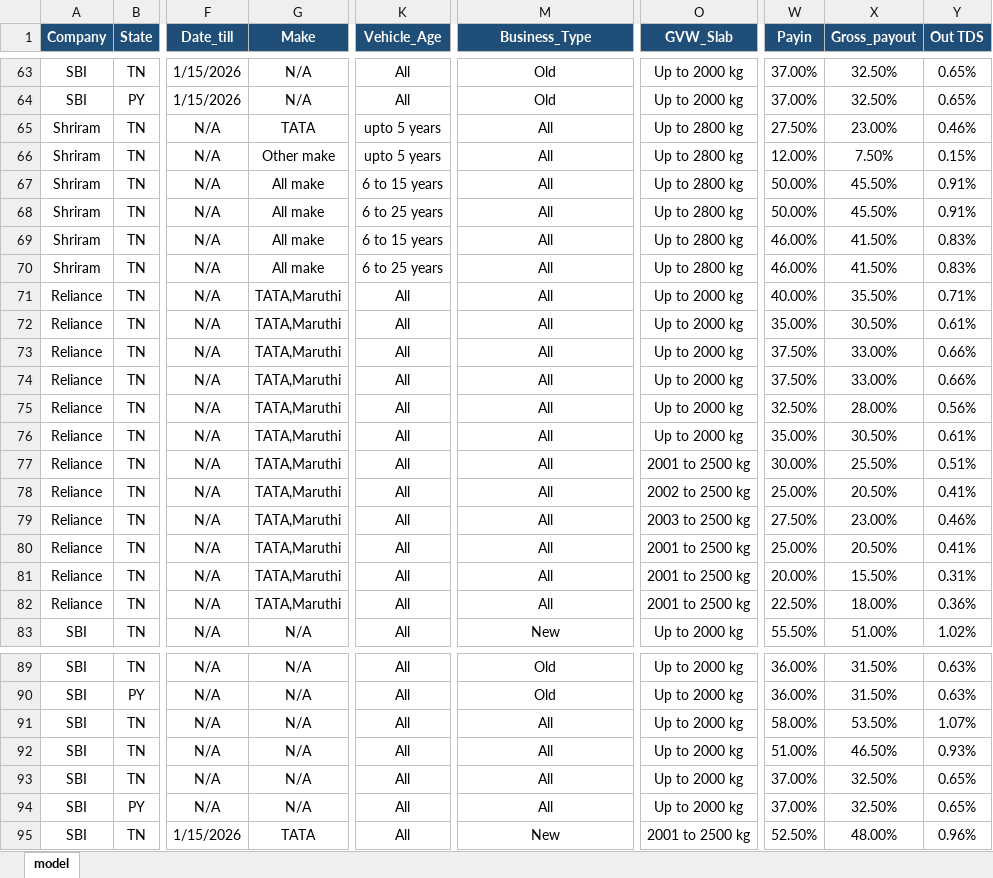
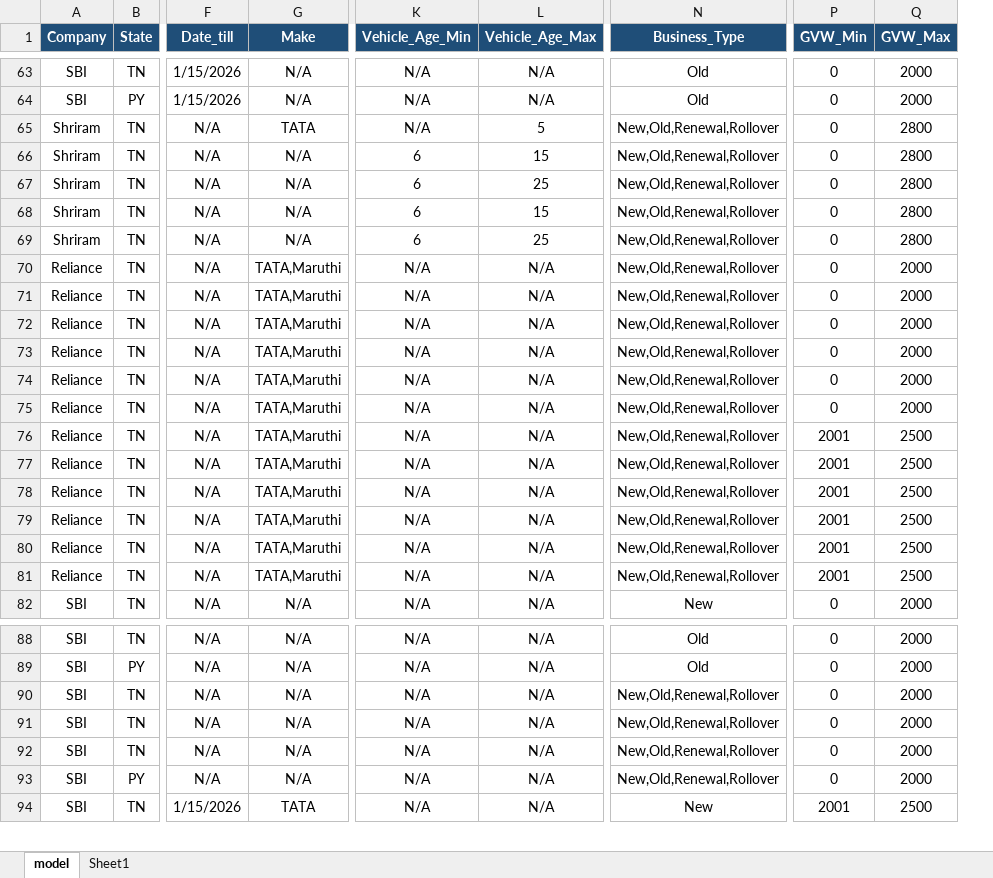
Before and after one commit to george-ab17/POSP_TOOL, an Excel workbook: excel_data/model_template.xlsx, sheet model, drawn as a sheet; only a part is shown, gaps mark what is left out; values as stored, in another font and other column widths than the file's, no borders; table styles not drawn; removed rows and columns are numbered as before the commit, all else as after; rows hold the shown columns only; the diff covers the shown part only; the diff names each change by its address in the sheet, - before the commit and + after, or states it on an @@ line.

Commit message:
base model

```diff
--- a/excel_data/model_template.xlsx (sheet model)
+++ b/excel_data/model_template.xlsx (sheet model)
+sheet tab: Sheet1
-column K (Vehicle_Age), rows 63-65: All | All | upto 5 years; rows 67-83: 6 to 15 years | 6 to 25 years | 6 to 15 years | 6 to 25 years | All | All | All | All | All | All | All | All | All | All | All | All | All; rows 89-95: all All
+column K (Vehicle_Age_Min), rows 63-82: N/A | N/A | N/A | 6 | 6 | 6 | 6 | N/A | N/A | N/A | N/A | N/A | N/A | N/A | N/A | N/A | N/A | N/A | N/A | N/A; rows 88-94: all N/A
+column L (Vehicle_Age_Max), rows 63-82: N/A | N/A | 5 | 15 | 25 | 15 | 25 | N/A | N/A | N/A | N/A | N/A | N/A | N/A | N/A | N/A | N/A | N/A | N/A | N/A; rows 88-94: all N/A
-column O (GVW_Slab), rows 63-65: Up to 2000 kg | Up to 2000 kg | Up to 2800 kg; rows 67-83: Up to 2800 kg | Up to 2800 kg | Up to 2800 kg | Up to 2800 kg | Up to 2000 kg | Up to 2000 kg | Up to 2000 kg | Up to 2000 kg | Up to 2000 kg | Up to 2000 kg | 2001 to 2500 kg | 2002 to 2500 kg | 2003 to 2500 kg | 2001 to 2500 kg | 2001 to 2500 kg | 2001 to 2500 kg | Up to 2000 kg; rows 89-95: Up to 2000 kg | Up to 2000 kg | Up to 2000 kg | Up to 2000 kg | Up to 2000 kg | Up to 2000 kg | 2001 to 2500 kg
+column P (GVW_Min), rows 63-82: 0 | 0 | 0 | 0 | 0 | 0 | 0 | 0 | 0 | 0 | 0 | 0 | 0 | 2001 | 2001 | 2001 | 2001 | 2001 | 2001 | 0; rows 88-94: 0 | 0 | 0 | 0 | 0 | 0 | 2001
+column Q (GVW_Max), rows 63-82: 2000 | 2000 | 2800 | 2800 | 2800 | 2800 | 2800 | 2000 | 2000 | 2000 | 2000 | 2000 | 2000 | 2500 | 2500 | 2500 | 2500 | 2500 | 2500 | 2000; rows 88-94: 2000 | 2000 | 2000 | 2000 | 2000 | 2000 | 2500
-column W (Payin), rows 63-65: 37.00% | 37.00% | 27.50%; rows 67-83: 50.00% | 50.00% | 46.00% | 46.00% | 40.00% | 35.00% | 37.50% | 37.50% | 32.50% | 35.00% | 30.00% | 25.00% | 27.50% | 25.00% | 20.00% | 22.50% | 55.50%; rows 89-95: 36.00% | 36.00% | 58.00% | 51.00% | 37.00% | 37.00% | 52.50%
-column X (Gross_payout), rows 63-65: 32.50% | 32.50% | 23.00%; rows 67-83: 45.50% | 45.50% | 41.50% | 41.50% | 35.50% | 30.50% | 33.00% | 33.00% | 28.00% | 30.50% | 25.50% | 20.50% | 23.00% | 20.50% | 15.50% | 18.00% | 51.00%; rows 89-95: 31.50% | 31.50% | 53.50% | 46.50% | 32.50% | 32.50% | 48.00%
-column Y (Out TDS), rows 63-65: 0.65% | 0.65% | 0.46%; rows 67-83: 0.91% | 0.91% | 0.83% | 0.83% | 0.71% | 0.61% | 0.66% | 0.66% | 0.56% | 0.61% | 0.51% | 0.41% | 0.46% | 0.41% | 0.31% | 0.36% | 1.02%; rows 89-95: 0.63% | 0.63% | 1.07% | 0.93% | 0.65% | 0.65% | 0.96%
-N65 (Business_Type): All
+N65 (Business_Type): New,Old,Renewal,Rollover
-row 66: Shriram | TN | N/A | Other make | upto 5 years | All | Up to 2800 kg | 12.00% | 7.50% | 0.15%
-G66:G69 (Make): All make
+G66:G69 (Make): N/A
-N66:N81 (Business_Type): All
+N66:N81 (Business_Type): New,Old,Renewal,Rollover
-N90:N93 (Business_Type): All
+N90:N93 (Business_Type): New,Old,Renewal,Rollover
```
Also changed, not shown: 48 removed rows and 63 edited cells elsewhere in this sheet, formulas that keep their value, hidden cells, 16 other files.
